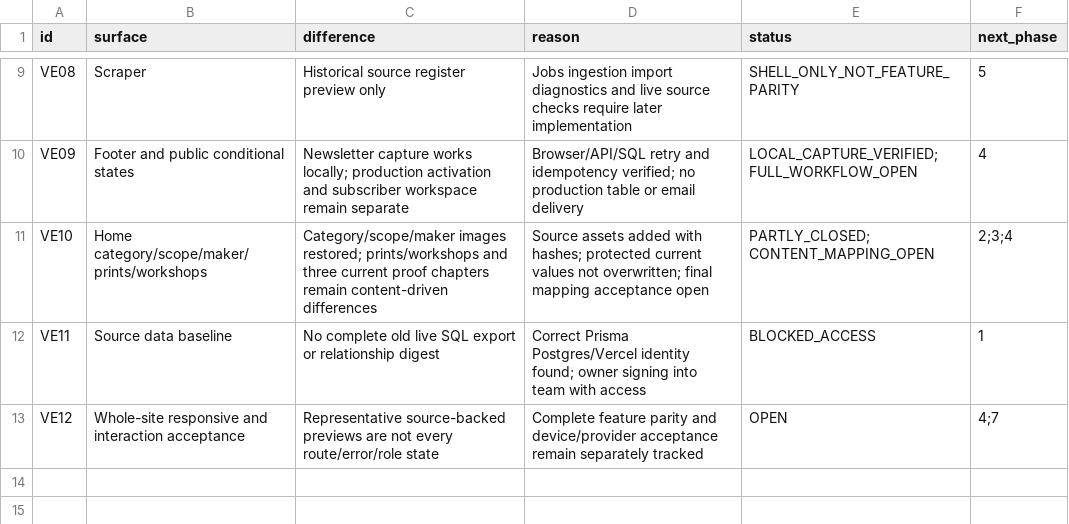
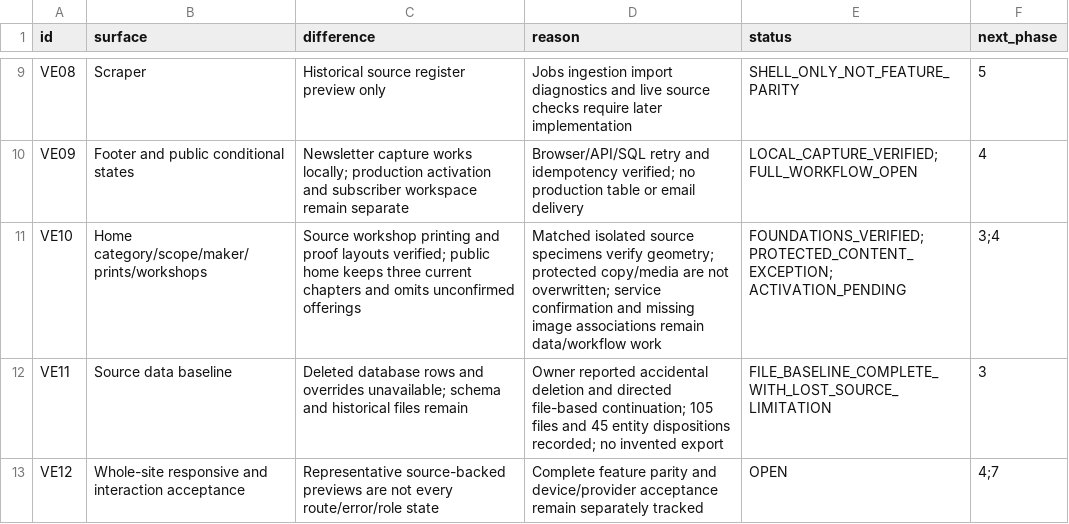
Before and after one commit to rivyalivingart2/RivyaLivingArt2.0, a CSV file: docs/restoration/exact-legacy-2026-10-21/VISUAL-EXCEPTIONS.csv, drawn as a sheet; only a part is shown, gaps mark what is left out.

Commit message:
Continue restoration from files and exclude archived product imports

```diff
--- a/docs/restoration/exact-legacy-2026-10-21/VISUAL-EXCEPTIONS.csv
+++ b/docs/restoration/exact-legacy-2026-10-21/VISUAL-EXCEPTIONS.csv
@@ -10,4 +10,4 @@
 "VE09","Footer and public conditional states","Newsletter capture works locally; production activation and subscriber workspace remain separate","Browser/API/SQL retry and idempotency verified; no production table or email delivery","LOCAL_CAPTURE_VERIFIED; FULL_WORKFLOW_OPEN","4"
-"VE10","Home category/scope/maker/prints/workshops","Category/scope/maker images restored; prints/workshops and three current proof chapters remain content-driven differences","Source assets added with hashes; protected current values not overwritten; final mapping acceptance open","PARTLY_CLOSED; CONTENT_MAPPING_OPEN","2;3;4"
-"VE11","Source data baseline","No complete old live SQL export or relationship digest","Correct Prisma Postgres/Vercel identity found; owner signing into team with access","BLOCKED_ACCESS","1"
+"VE10","Home category/scope/maker/prints/workshops","Source workshop printing and proof layouts verified; public home keeps three current chapters and omits unconfirmed offerings","Matched isolated source specimens verify geometry; protected copy/media are not overwritten; service confirmation and missing image associations remain data/workflow work","FOUNDATIONS_VERIFIED; PROTECTED_CONTENT_EXCEPTION; ACTIVATION_PENDING","3;4"
+"VE11","Source data baseline","Deleted database rows and overrides unavailable; schema and historical files remain","Owner reported accidental deletion and directed file-based continuation; 105 files and 45 entity dispositions recorded; no invented export","FILE_BASELINE_COMPLETE_WITH_LOST_SOURCE_LIMITATION","3"
 "VE12","Whole-site responsive and interaction acceptance","Representative source-backed previews are not every route/error/role state","Complete feature parity and device/provider acceptance remain separately tracked","OPEN","4;7"
```
Also changed, not shown: 30 other files.
